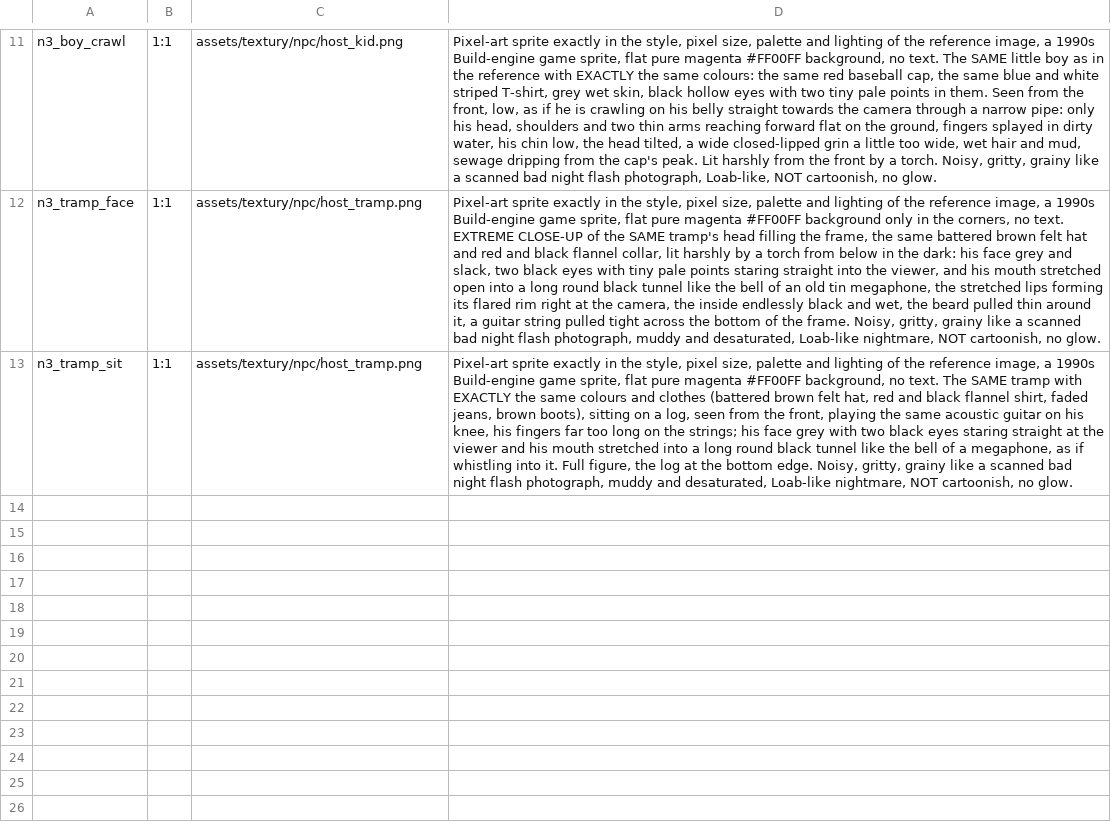
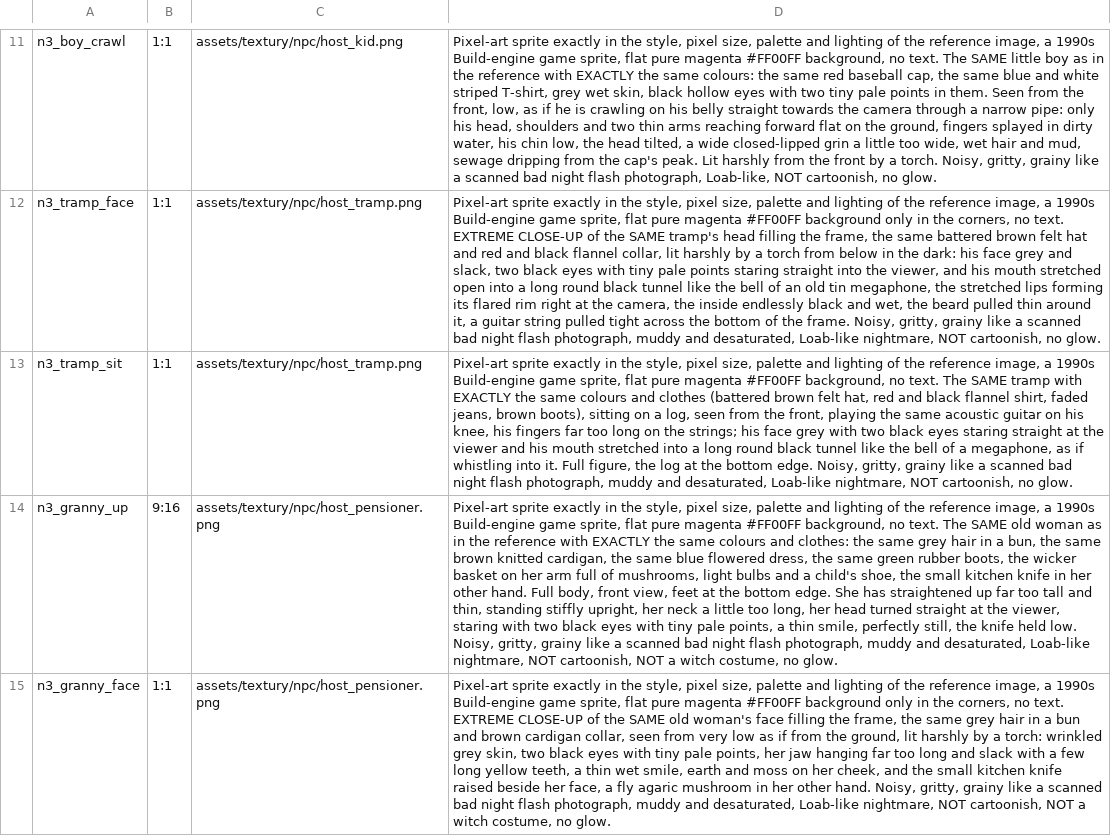
Before and after one commit to risafuranku/summercamp, a TSV file: tools/artgen/prompts_night3.tsv, drawn as a sheet; only a part is shown, gaps mark what is left out; the diff names each change by its address in the sheet, - before the commit and + after, or states it on an @@ line.

```diff
--- a/tools/artgen/prompts_night3.tsv
+++ b/tools/artgen/prompts_night3.tsv
+row 14: n3_granny_up | 9:16 | assets/textury/npc/host_pensioner.png | Pixel-art sprite exactly in the style, pixel size, palette and lighting of the reference image, a 1990s Build-engine game sprite, flat pure magenta #FF00FF background, no text. The SAME old woman as in the reference with EXACTLY the same colours and clothes: the same grey hair in a bun, the same brown knitted cardigan, the same blue flowered dress, the same green rubber boots, the wicker basket on her arm full of mushrooms, light bulbs and a child's shoe, the small kitchen knife in her other hand. Full body, front view, feet at the bottom edge. She has straightened up far too tall and thin, standing stiffly upright, her neck a little too long, her head turned straight at the viewer, staring with two black eyes with tiny pale points, a thin smile, perfectly still, the knife held low. Noisy, gritty, grainy like a scanned bad night flash photograph, muddy and desaturated, Loab-like nightmare, NOT cartoonish, NOT a witch costume, no glow.
+row 15: n3_granny_face | 1:1 | assets/textury/npc/host_pensioner.png | Pixel-art sprite exactly in the style, pixel size, palette and lighting of the reference image, a 1990s Build-engine game sprite, flat pure magenta #FF00FF background only in the corners, no text. EXTREME CLOSE-UP of the SAME old woman's face filling the frame, the same grey hair in a bun and brown cardigan collar, seen from very low as if from the ground, lit harshly by a torch: wrinkled grey skin, two black eyes with tiny pale points, her jaw hanging far too long and slack with a few long yellow teeth, a thin wet smile, earth and moss on her cheek, and the small kitchen knife raised beside her face, a fly agaric mushroom in her other hand. Noisy, gritty, grainy like a scanned bad night flash photograph, muddy and desaturated, Loab-like nightmare, NOT cartoonish, NOT a witch costume, no glow.
```
Also changed, not shown: tools/audiogen/night_voices.tsv, 37 other files.
